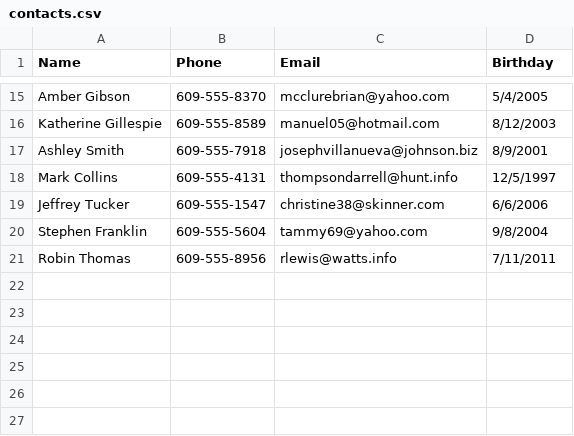
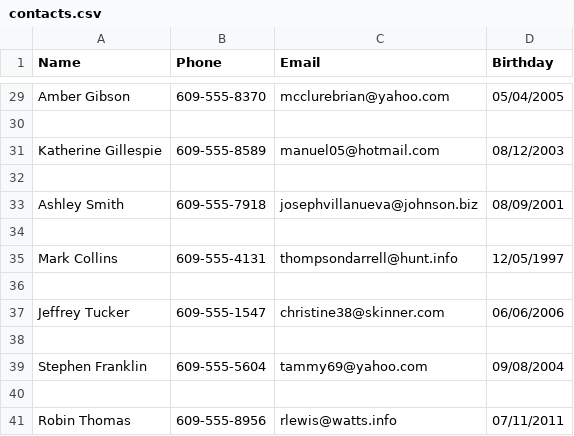
Before and after one commit to nateharrisj/CIST2110-001-Programming-In-Python-HomeWork, a CSV file: contacts.csv, drawn as a sheet; only a part is shown, gaps mark what is left out; addresses are those after the commit; the diff covers the shown part only; the diff names each change by its address in the sheet, - before the commit and + after, or states it on an @@ line.

```diff
--- a/contacts.csv
+++ b/contacts.csv
-D29 (Birthday): 5/4/2005
+D29 (Birthday): 05/04/2005
+row 30: (empty)
-D31 (Birthday): 8/12/2003
+D31 (Birthday): 08/12/2003
+row 32: (empty)
-D33 (Birthday): 8/9/2001
+D33 (Birthday): 08/09/2001
+row 34: (empty)
-D35 (Birthday): 12/5/1997
+D35 (Birthday): 12/05/1997
+row 36: (empty)
-D37 (Birthday): 6/6/2006
+D37 (Birthday): 06/06/2006
+row 38: (empty)
-D39 (Birthday): 9/8/2004
+D39 (Birthday): 09/08/2004
+row 40: (empty)
-D41 (Birthday): 7/11/2011
+D41 (Birthday): 07/11/2011
```
Also changed, not shown: 14 added rows and 11 edited cells elsewhere in this file, 1 other file.
